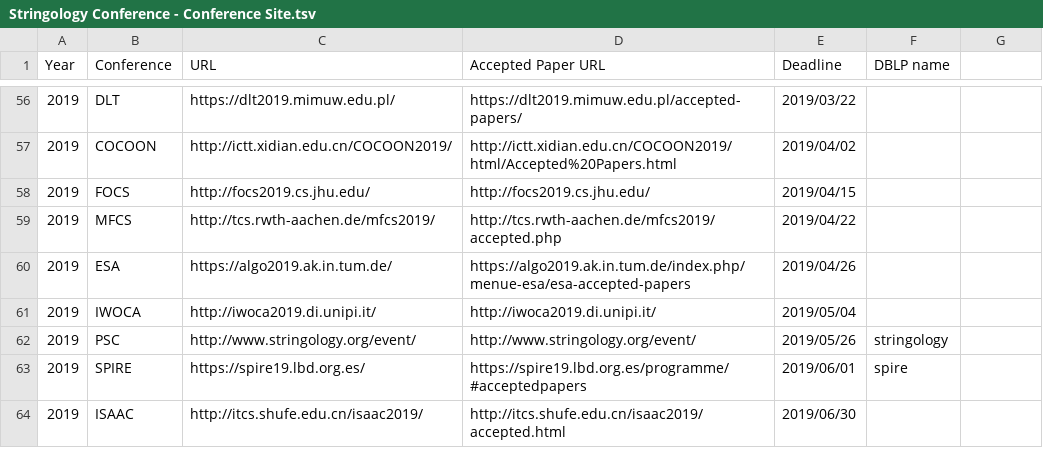
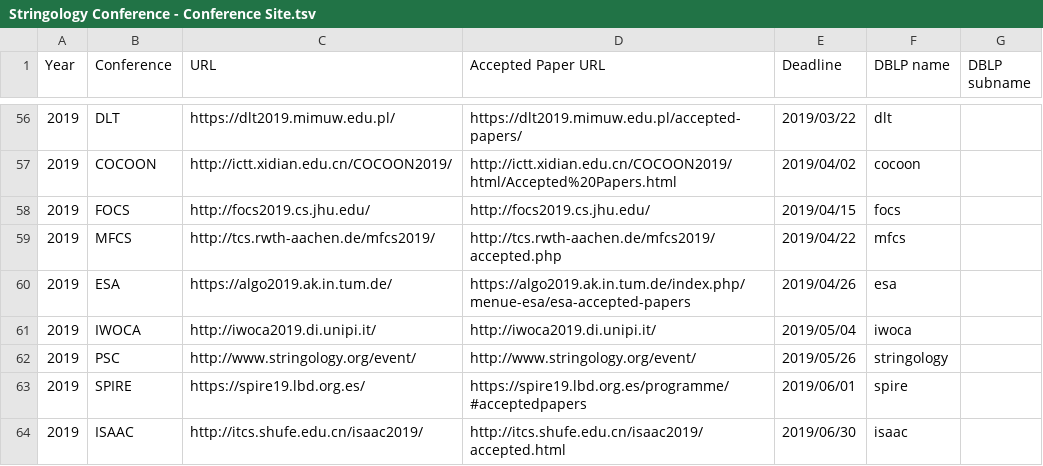
Before and after one commit to stringologytimes/StringologyTimes, a TSV file: data/spreadsheets/Stringology Conference - Conference Site.tsv, drawn as a sheet; only a part is shown, gaps mark what is left out; the diff covers the shown part only.

```diff
--- a/data/spreadsheets/Stringology Conference - Conference Site.tsv
+++ b/data/spreadsheets/Stringology Conference - Conference Site.tsv
@@ -1 +1 @@
-Year	Conference	URL	Accepted Paper URL	Deadline	DBLP name
+Year	Conference	URL	Accepted Paper URL	Deadline	DBLP name	DBLP subname
@@ -56,6 +56,6 @@ Year	Conference	URL	Accepted Paper URL	Deadline	DBLP name
-2019	DLT	https://dlt2019.mimuw.edu.pl/	https://dlt2019.mimuw.edu.pl/accepted-papers/	2019/03/22	
-2019	COCOON	http://ictt.xidian.edu.cn/COCOON2019/	http://ictt.xidian.edu.cn/COCOON2019/html/Accepted%20Papers.html	2019/04/02	
-2019	FOCS	http://focs2019.cs.jhu.edu/	http://focs2019.cs.jhu.edu/	2019/04/15	
-2019	MFCS	http://tcs.rwth-aachen.de/mfcs2019/	http://tcs.rwth-aachen.de/mfcs2019/accepted.php	2019/04/22	
-2019	ESA	https://algo2019.ak.in.tum.de/	https://algo2019.ak.in.tum.de/index.php/menue-esa/esa-accepted-papers	2019/04/26	
-2019	IWOCA	http://iwoca2019.di.unipi.it/	http://iwoca2019.di.unipi.it/	2019/05/04	
+2019	DLT	https://dlt2019.mimuw.edu.pl/	https://dlt2019.mimuw.edu.pl/accepted-papers/	2019/03/22	dlt	
+2019	COCOON	http://ictt.xidian.edu.cn/COCOON2019/	http://ictt.xidian.edu.cn/COCOON2019/html/Accepted%20Papers.html	2019/04/02	cocoon	
+2019	FOCS	http://focs2019.cs.jhu.edu/	http://focs2019.cs.jhu.edu/	2019/04/15	focs	
+2019	MFCS	http://tcs.rwth-aachen.de/mfcs2019/	http://tcs.rwth-aachen.de/mfcs2019/accepted.php	2019/04/22	mfcs	
+2019	ESA	https://algo2019.ak.in.tum.de/	https://algo2019.ak.in.tum.de/index.php/menue-esa/esa-accepted-papers	2019/04/26	esa	
+2019	IWOCA	http://iwoca2019.di.unipi.it/	http://iwoca2019.di.unipi.it/	2019/05/04	iwoca	
@@ -64 +64 @@ Year	Conference	URL	Accepted Paper URL	Deadline	DBLP name
-2019	ISAAC	http://itcs.shufe.edu.cn/isaac2019/	http://itcs.shufe.edu.cn/isaac2019/accepted.html	2019/06/30	
+2019	ISAAC	http://itcs.shufe.edu.cn/isaac2019/	http://itcs.shufe.edu.cn/isaac2019/accepted.html	2019/06/30	isaac	
```
Also changed, not shown: 50 edited cells elsewhere in this file, 56 other files.
